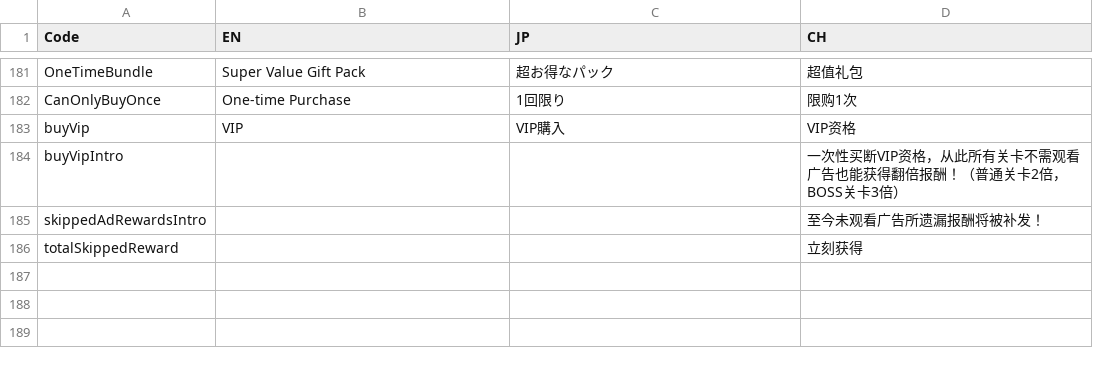
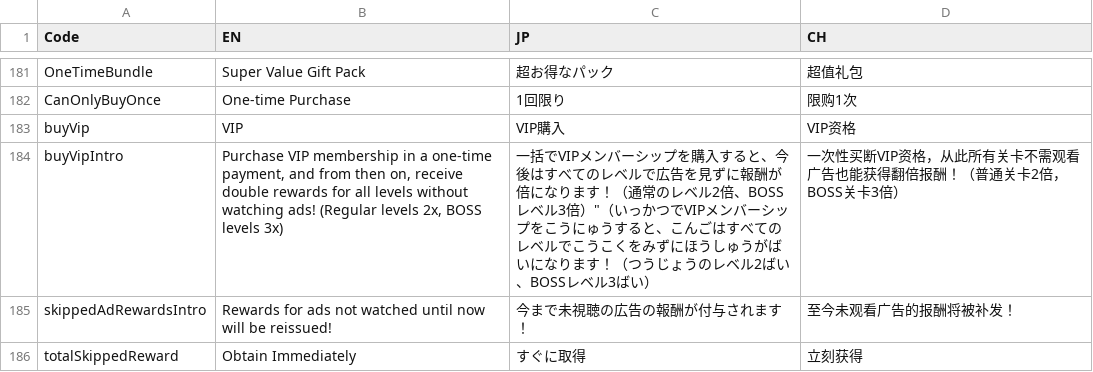
Before and after one commit to bodacheng/MComat, a CSV file: Assets/ExternalAssets/Config/LanguageCode.csv, drawn as a sheet; only a part is shown, gaps mark what is left out.

Commit message:
文本更新

```diff
--- a/Assets/ExternalAssets/Config/LanguageCode.csv
+++ b/Assets/ExternalAssets/Config/LanguageCode.csv
@@ -185,4 +185,4 @@ CanOnlyBuyOnce,One-time Purchase,1回限り,限购1次
 buyVip,VIP,VIP購入,VIP资格
-buyVipIntro,,,一次性买断VIP资格，从此所有关卡不需观看广告也能获得翻倍报酬！（普通关卡2倍，BOSS关卡3倍）
-skippedAdRewardsIntro,,,至今未观看广告所遗漏报酬将被补发！
-totalSkippedReward,,,立刻获得
+buyVipIntro,"Purchase VIP membership in a one-time payment, and from then on, receive double rewards for all levels without watching ads! (Regular levels 2x, BOSS levels 3x)",一括でVIPメンバーシップを購入すると、今後はすべてのレベルで広告を見ずに報酬が倍になります！（通常のレベル2倍、BOSSレベル3倍）"（いっかつでVIPメンバーシップをこうにゅうすると、こんごはすべてのレベルでこうこくをみずにほうしゅうがばいになります！（つうじょうのレベル2ばい、BOSSレベル3ばい）,一次性买断VIP资格，从此所有关卡不需观看广告也能获得翻倍报酬！（普通关卡2倍，BOSS关卡3倍）
+skippedAdRewardsIntro,Rewards for ads not watched until now will be reissued!,今まで未視聴の広告の報酬が付与されます！,至今未观看广告的报酬将被补发！
+totalSkippedReward,Obtain Immediately,すぐに取得,立刻获得
```
